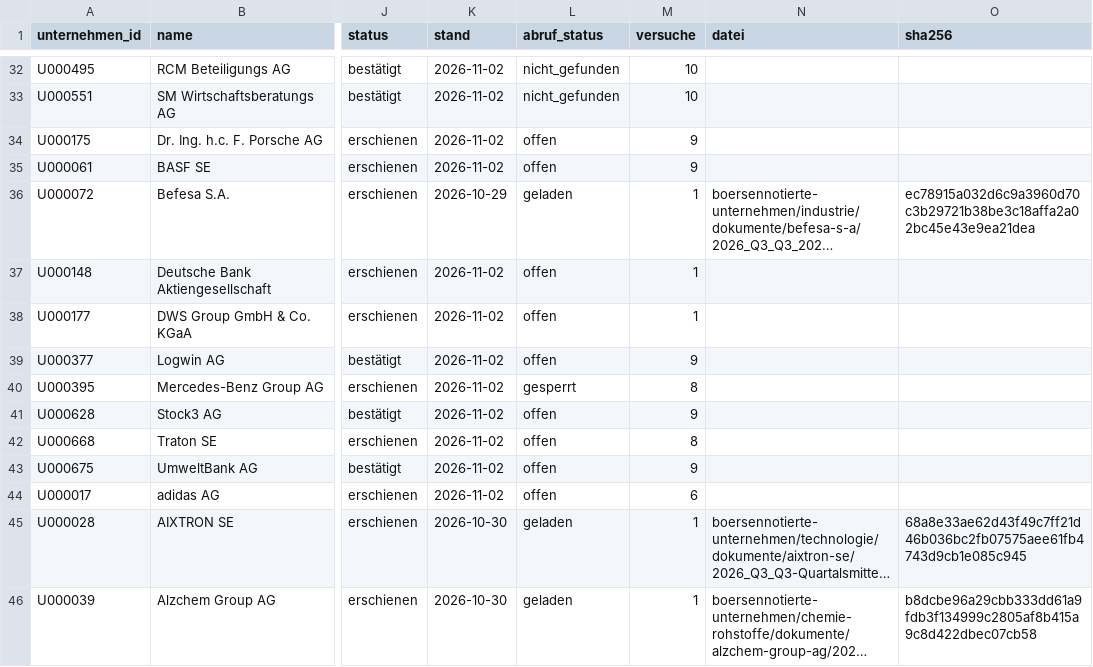
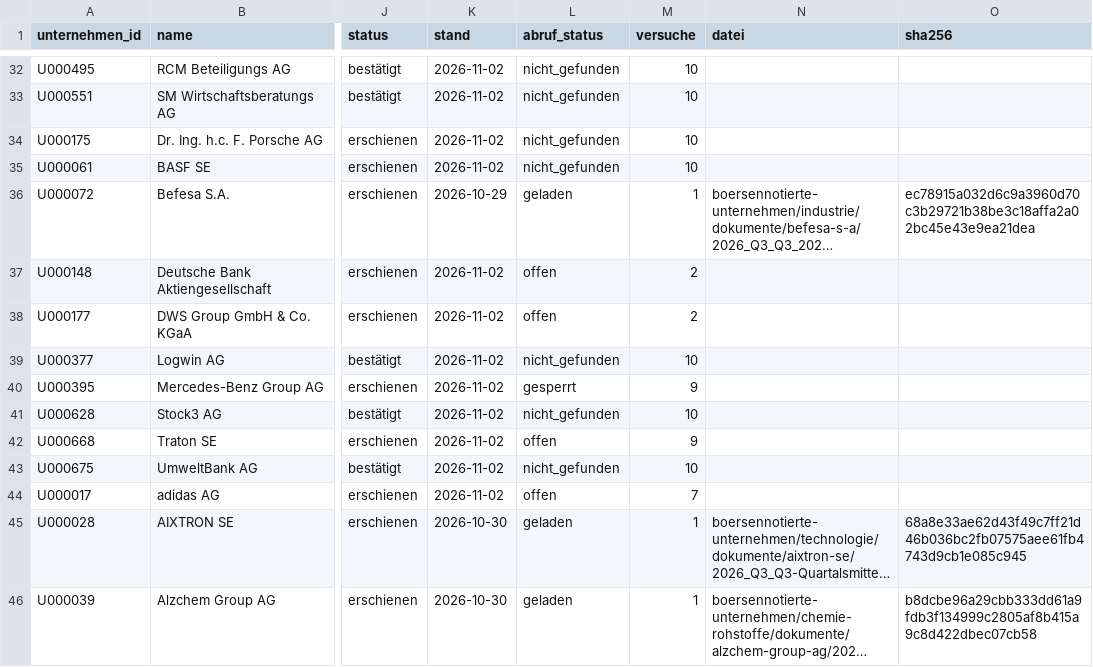
Before and after one commit to chillkrote/Unternehmenskennzahlen, a CSV file: termine/termine.csv, drawn as a sheet; only a part is shown, gaps mark what is left out; long unchanged cells end in …; the diff covers the shown part only; the diff names each change by its address in the sheet, - before the commit and + after, or states it on an @@ line.

```diff
--- a/termine/termine.csv
+++ b/termine/termine.csv
-L34:L35 (abruf_status): offen
+L34:L35 (abruf_status): nicht_gefunden
-M34:M35 (versuche): 9
+M34:M35 (versuche): 10
-M37:M38 (versuche): 1
+M37:M38 (versuche): 2
-L39 (abruf_status): offen
+L39 (abruf_status): nicht_gefunden
-M39 (versuche): 9
+M39 (versuche): 10
-M40 (versuche): 8
+M40 (versuche): 9
-L41 (abruf_status): offen
+L41 (abruf_status): nicht_gefunden
-M41 (versuche): 9
+M41 (versuche): 10
-M42 (versuche): 8
+M42 (versuche): 9
-L43 (abruf_status): offen
+L43 (abruf_status): nicht_gefunden
-M43 (versuche): 9
+M43 (versuche): 10
-M44 (versuche): 6
+M44 (versuche): 7
```
Also changed, not shown: 1 added row, 3 removed rows and 9 edited cells elsewhere in this file, 1 other file.
